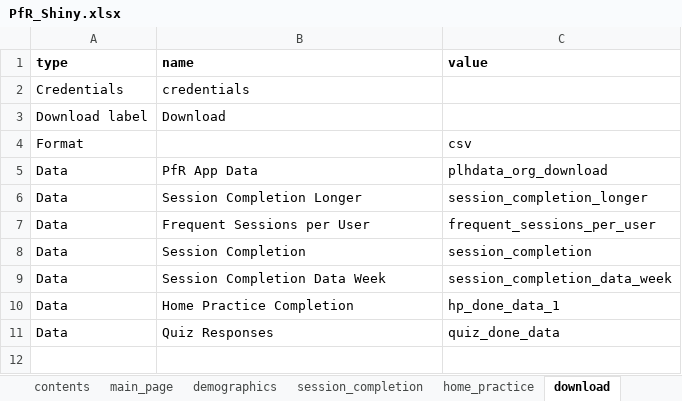
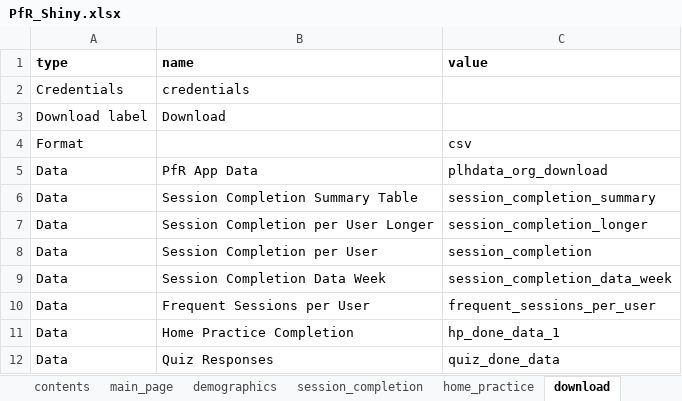
Before and after one commit to IDEMSInternational/PfRDataScripts, an Excel workbook: PfR_Shiny.xlsx, sheet download, drawn as a sheet; values as stored, in another font and other column widths than the file's, no borders; removed rows and columns are numbered as before the commit, all else as after; the diff names each change by its address in the sheet, - before the commit and + after, or states it on an @@ line.

```diff
--- a/PfR_Shiny.xlsx (sheet download)
+++ b/PfR_Shiny.xlsx (sheet download)
+row 6: Data | Session Completion Summary Table | session_completion_summary
-B7 (name): Session Completion Longer
+B7 (name): Session Completion per User Longer
+row 8: Data | Session Completion per User | session_completion
-row 8: Data | Session Completion | session_completion
```
Also changed, not shown: sheet demographics, 3 other files.
